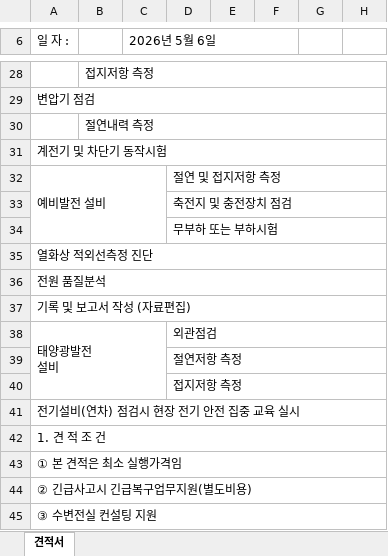
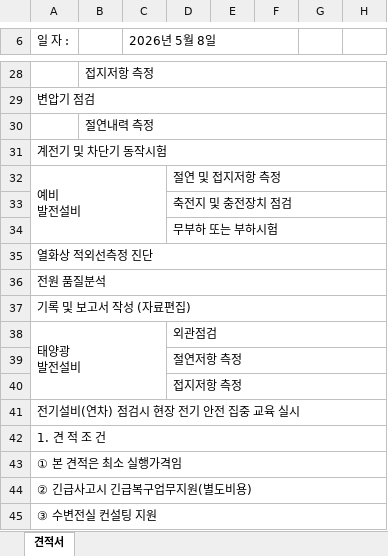
Before and after one commit to wkace01/wkace-quotation-jigmu, an Excel workbook: 직무고시 견적서 양식.xlsx, sheet 견적서, drawn as a sheet; only a part is shown, gaps mark what is left out; values as stored, in another font and other column widths than the file's, no cell formats; charts and pictures not drawn; ↵ is a line break in a cell; the diff names each change by its address in the sheet, - before the commit and + after, or states it on an @@ line.

```diff
--- a/직무고시 견적서 양식.xlsx (sheet 견적서)
+++ b/직무고시 견적서 양식.xlsx (sheet 견적서)
-C6: 2026년 5월 6일
+C6: 2026년 5월 8일
-A32 (일 자 :): 예비발전 설비
+A32 (일 자 :): 예비 ↵ 발전설비
-A38 (일 자 :): 태양광발전 ↵ 설비
+A38 (일 자 :): 태양광 ↵ 발전설비
```
Also changed, not shown: cell formats.
